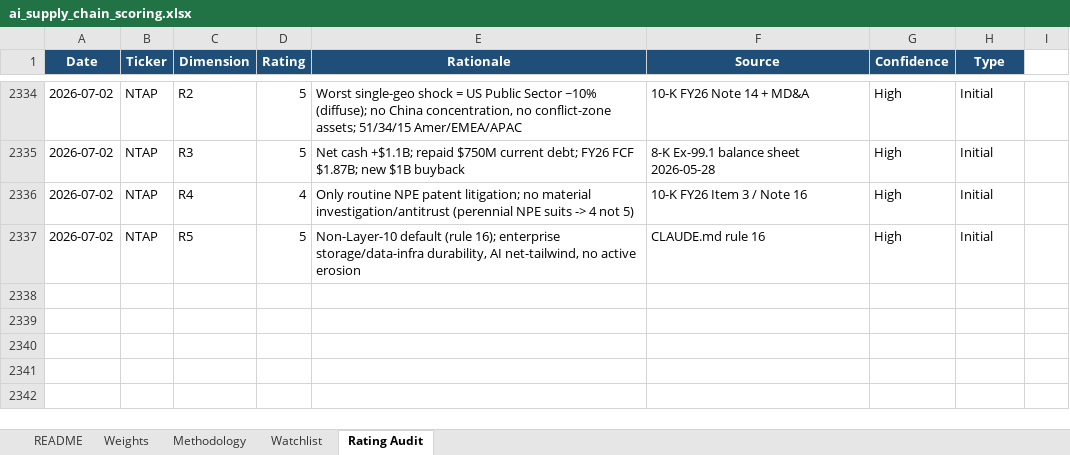
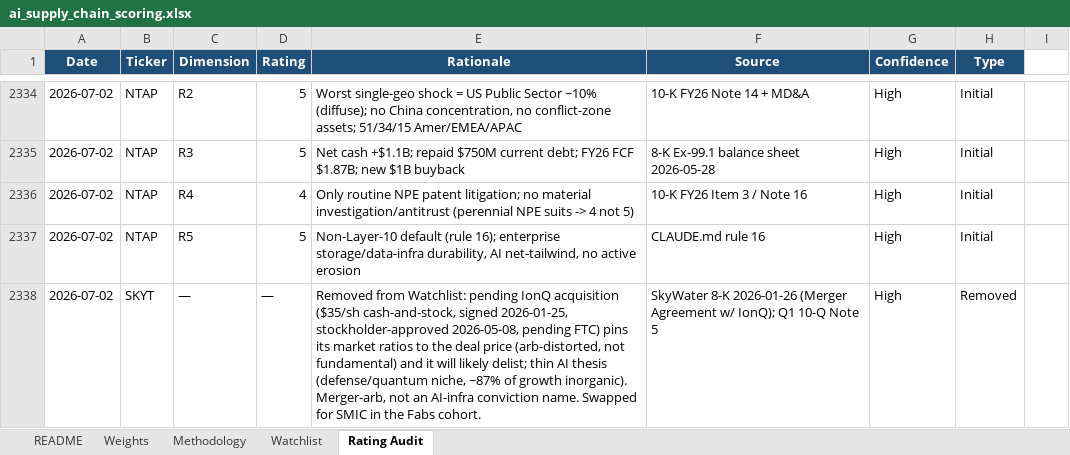
Before and after one commit to dgaraventa5/ai-stocks, an Excel workbook: 00-master/ai_supply_chain_scoring.xlsx, sheet Rating Audit, drawn as a sheet; only a part is shown, gaps mark what is left out; values as stored, in another font and other column widths than the file's, no borders; the diff names each change by its address in the sheet, - before the commit and + after, or states it on an @@ line.

```diff
--- a/00-master/ai_supply_chain_scoring.xlsx (sheet Rating Audit)
+++ b/00-master/ai_supply_chain_scoring.xlsx (sheet Rating Audit)
+row 2338: 2026-07-02 | SKYT | — | — | Removed from Watchlist: pending IonQ acquisition ($35/sh cash-and-stock, signed 2026-01-25, stockholder-approved 2026-05-08, pending FTC) pins its market ratios to the deal price (arb-distorted, not fundamental) and it will likely delist; thin AI thesis (defense/quantum niche, ~87% of growth inorganic). Merger-arb, not an AI-infra conviction name. Swapped for SMIC in the Fabs cohort. | SkyWater 8-K 2026-01-26 (Merger Agreement w/ IonQ); Q1 10-Q Note 5 | High | Removed
```
Also changed, not shown: sheet Watchlist, 5 other files.
